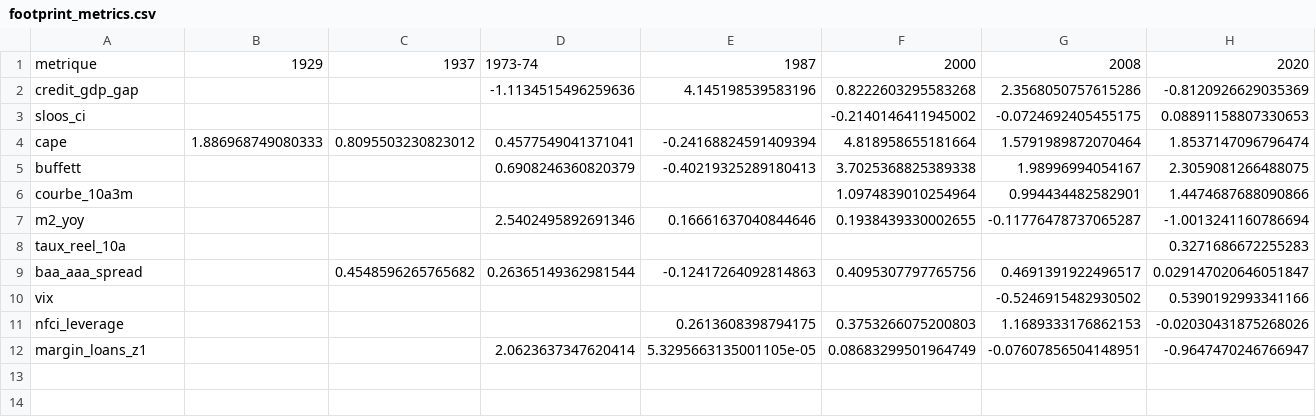
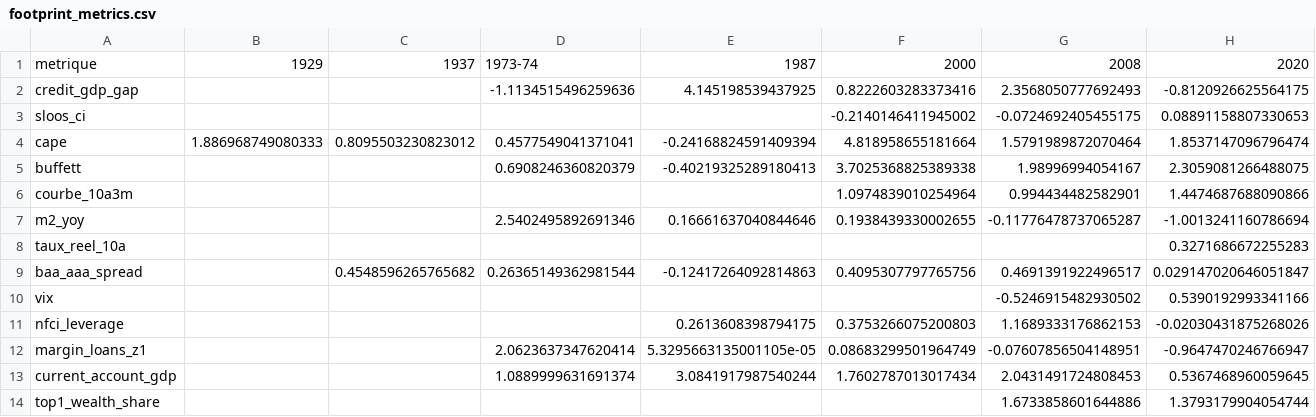
Before and after one commit to Akiravince/vigilance-pre-krach, a CSV file: output/footprint_metrics.csv, drawn as a sheet.

```diff
--- a/output/footprint_metrics.csv
+++ b/output/footprint_metrics.csv
@@ -1,3 +1,3 @@
 metrique,1929,1937,1973-74,1987,2000,2008,2020
-credit_gdp_gap,,,-1.1134515496259636,4.145198539583196,0.8222603295583268,2.3568050757615286,-0.8120926629035369
+credit_gdp_gap,,,-1.1134515496259636,4.145198539437925,0.8222603283373416,2.3568050777692493,-0.8120926625564175
 sloos_ci,,,,,-0.2140146411945002,-0.0724692405455175,0.08891158807330653
@@ -12 +12,3 @@ nfci_leverage,,,,0.2613608398794175,0.3753266075200803,1.1689333176862153,-0.020
 margin_loans_z1,,,2.0623637347620414,5.3295663135001105e-05,0.08683299501964749,-0.07607856504148951,-0.9647470246766947
+current_account_gdp,,,1.0889999631691374,3.0841917987540244,1.7602787013017434,2.0431491724808453,0.5367468960059645
+top1_wealth_share,,,,,,1.6733858601644886,1.3793179904054744
```
Also changed, not shown: data/history/composite.csv, output/footprint_signes.csv, 7 other files.
